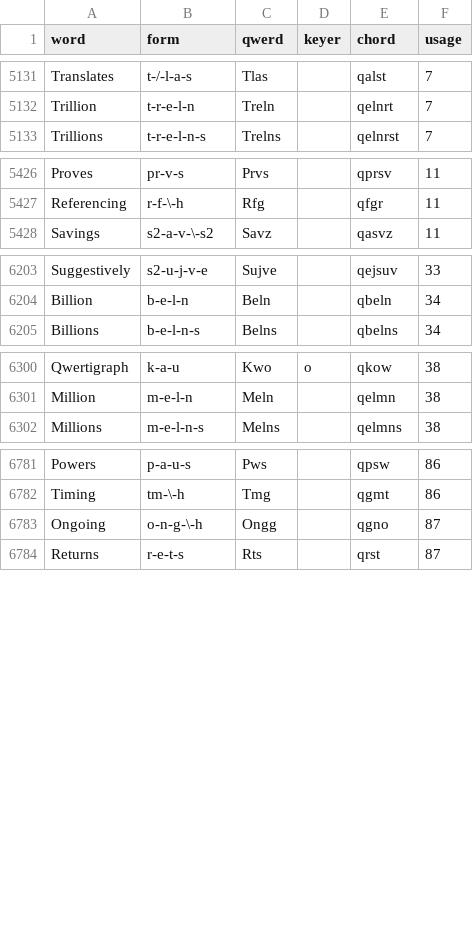
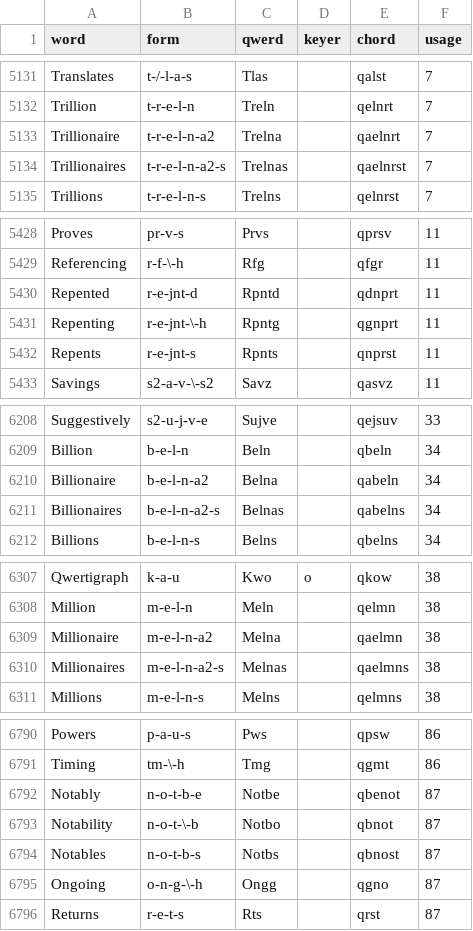
Before and after one commit to codepoke-kk/qwertigraphy, a CSV file: qwertigraph/dictionaries/anniversary_uniform_supplement.csv, drawn as a sheet; only a part is shown, gaps mark what is left out; the diff covers the shown part only; the diff names each change by its address in the sheet, - before the commit and + after, or states it on an @@ line.

```diff
--- a/qwertigraph/dictionaries/anniversary_uniform_supplement.csv
+++ b/qwertigraph/dictionaries/anniversary_uniform_supplement.csv
+row 5133: Trillionaire | t-r-e-l-n-a2 | Trelna |  | qaelnrt | 7
+row 5134: Trillionaires | t-r-e-l-n-a2-s | Trelnas |  | qaelnrst | 7
+row 5430: Repented | r-e-jnt-d | Rpntd |  | qdnprt | 11
+row 5431: Repenting | r-e-jnt-\-h | Rpntg |  | qgnprt | 11
+row 5432: Repents | r-e-jnt-s | Rpnts |  | qnprst | 11
+row 6210: Billionaire | b-e-l-n-a2 | Belna |  | qabeln | 34
+row 6211: Billionaires | b-e-l-n-a2-s | Belnas |  | qabelns | 34
+row 6309: Millionaire | m-e-l-n-a2 | Melna |  | qaelmn | 38
+row 6310: Millionaires | m-e-l-n-a2-s | Melnas |  | qaelmns | 38
+row 6792: Notably | n-o-t-b-e | Notbe |  | qbenot | 87
+row 6793: Notability | n-o-t-\-b | Notbo |  | qbnot | 87
+row 6794: Notables | n-o-t-b-s | Notbs |  | qbnost | 87
```
Also changed, not shown: 1 added row elsewhere in this file, qwertigraph/dictionaries/anniversary_uniform_core.csv.
